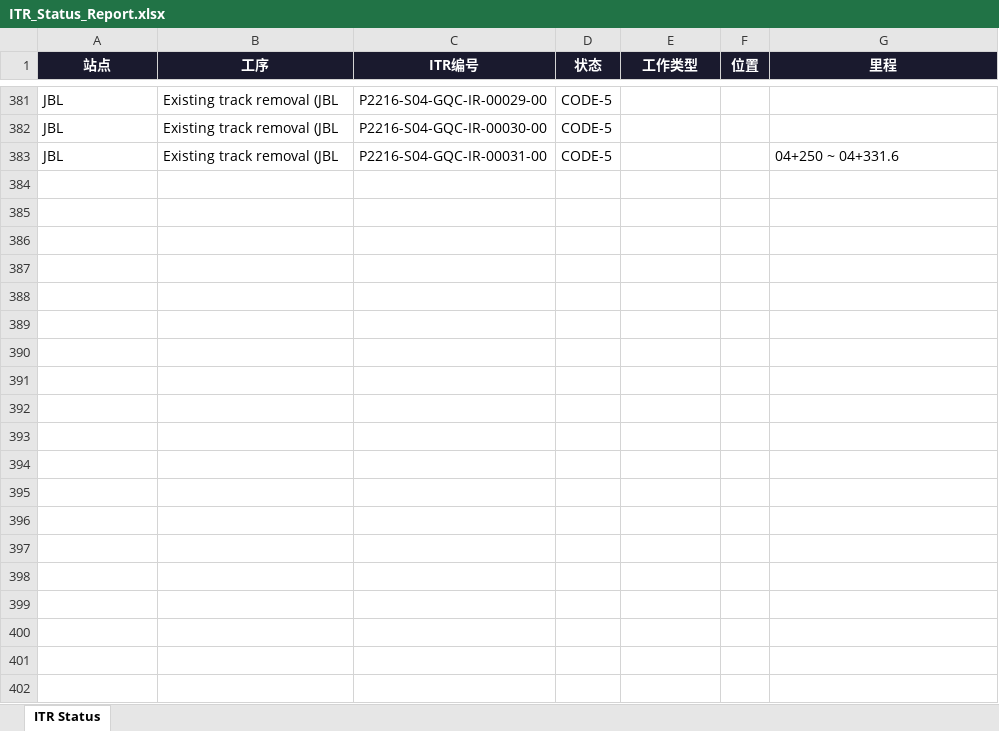
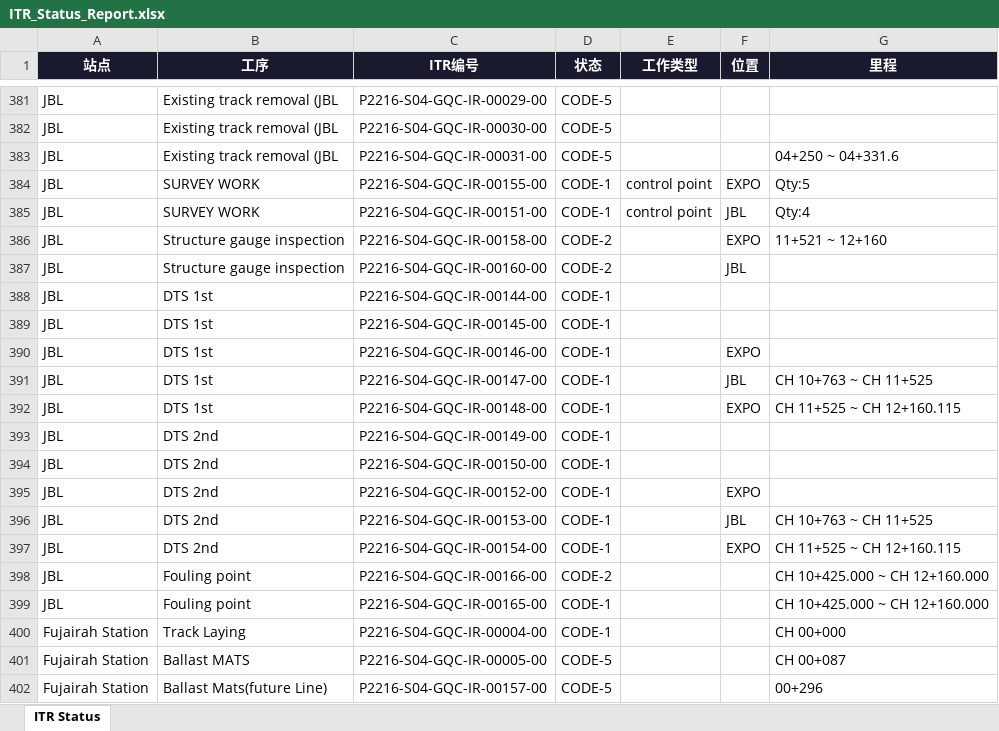
Before and after one commit to WeaJpp/itr-report, an Excel workbook: ITR_Status_Report.xlsx, sheet ITR Status, drawn as a sheet; only a part is shown, gaps mark what is left out; values as stored, in another font and other column widths than the file's, no borders; the diff covers the shown part only; the diff names each change by its address in the sheet, - before the commit and + after, or states it on an @@ line.

Commit message:
ITR Report 2026-05-30

```diff
--- a/ITR_Status_Report.xlsx (sheet ITR Status)
+++ b/ITR_Status_Report.xlsx (sheet ITR Status)
+row 384: JBL | SURVEY WORK | P2216-S04-GQC-IR-00155-00 | CODE-1 | control point | EXPO | Qty:5
+row 385: JBL | SURVEY WORK | P2216-S04-GQC-IR-00151-00 | CODE-1 | control point | JBL | Qty:4
+row 386: JBL | Structure gauge inspection | P2216-S04-GQC-IR-00158-00 | CODE-2 |  | EXPO | 11+521 ~ 12+160
+row 387: JBL | Structure gauge inspection | P2216-S04-GQC-IR-00160-00 | CODE-2 |  | JBL
+row 388: JBL | DTS 1st | P2216-S04-GQC-IR-00144-00 | CODE-1
+row 389: JBL | DTS 1st | P2216-S04-GQC-IR-00145-00 | CODE-1
+row 390: JBL | DTS 1st | P2216-S04-GQC-IR-00146-00 | CODE-1 |  | EXPO
+row 391: JBL | DTS 1st | P2216-S04-GQC-IR-00147-00 | CODE-1 |  | JBL | CH 10+763 ~ CH 11+525
+row 392: JBL | DTS 1st | P2216-S04-GQC-IR-00148-00 | CODE-1 |  | EXPO | CH 11+525 ~ CH 12+160.115
+row 393: JBL | DTS 2nd | P2216-S04-GQC-IR-00149-00 | CODE-1
+row 394: JBL | DTS 2nd | P2216-S04-GQC-IR-00150-00 | CODE-1
+row 395: JBL | DTS 2nd | P2216-S04-GQC-IR-00152-00 | CODE-1 |  | EXPO
+row 396: JBL | DTS 2nd | P2216-S04-GQC-IR-00153-00 | CODE-1 |  | JBL | CH 10+763 ~ CH 11+525
+row 397: JBL | DTS 2nd | P2216-S04-GQC-IR-00154-00 | CODE-1 |  | EXPO | CH 11+525 ~ CH 12+160.115
+row 398: JBL | Fouling point | P2216-S04-GQC-IR-00166-00 | CODE-2 |  |  | CH 10+425.000 ~ CH 12+160.000
+row 399: JBL | Fouling point | P2216-S04-GQC-IR-00165-00 | CODE-1 |  |  | CH 10+425.000 ~ CH 12+160.000
+row 400: Fujairah Station | Track Laying | P2216-S04-GQC-IR-00004-00 | CODE-1 |  |  | CH 00+000
+row 401: Fujairah Station | Ballast MATS | P2216-S04-GQC-IR-00005-00 | CODE-5 |  |  | CH 00+087
+row 402: Fujairah Station | Ballast Mats(future Line) | P2216-S04-GQC-IR-00157-00 | CODE-5 |  |  | 00+296
```
Also changed, not shown: 42 added rows elsewhere in this sheet, 2 other files.
